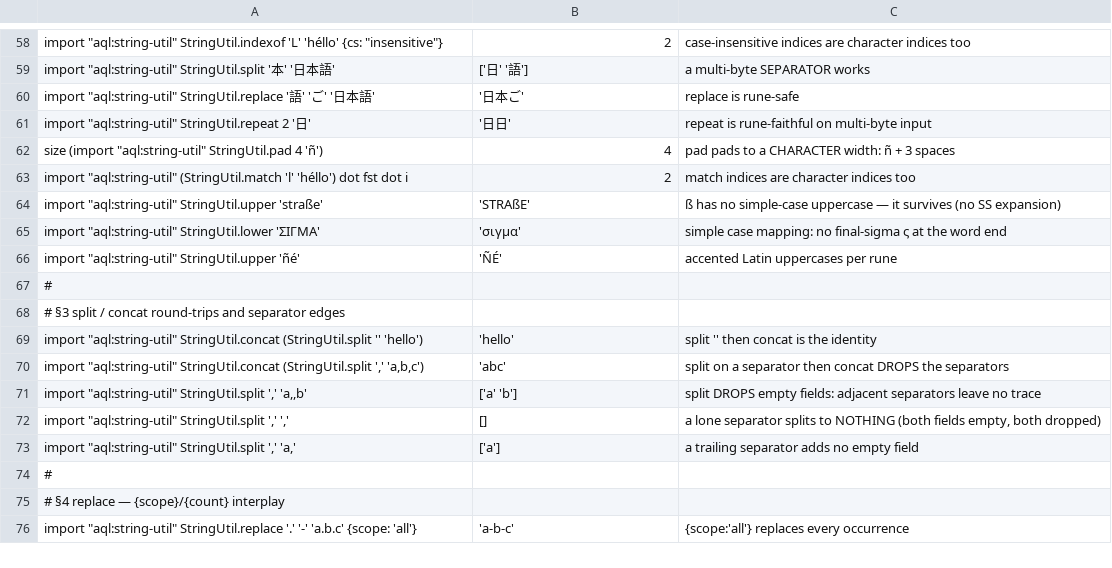
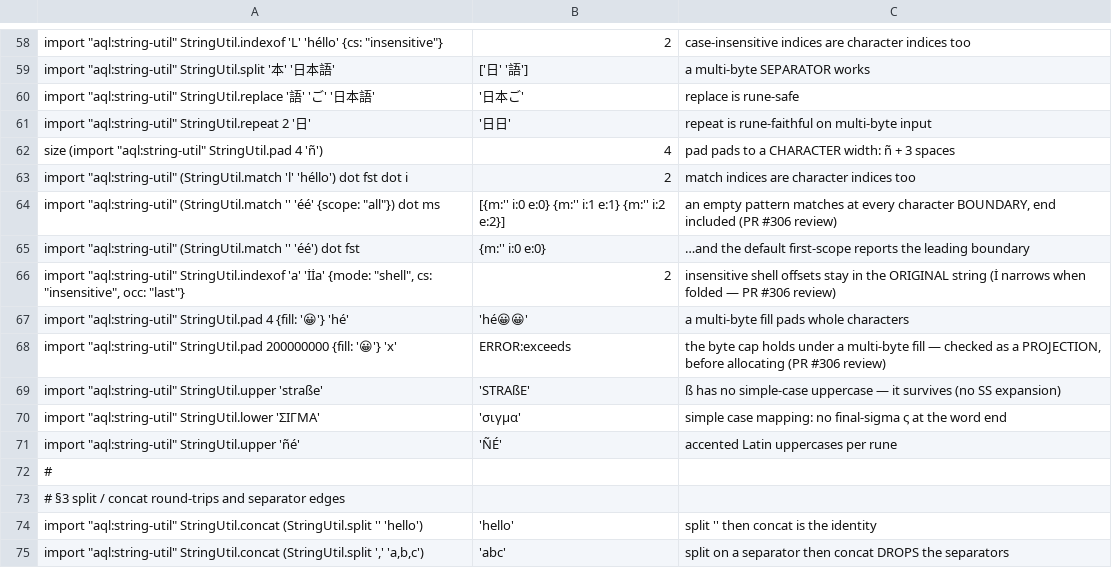
Before and after one commit to aql-lang/aql, a TSV file: lang/spec/edge-scalars-3.tsv, drawn as a sheet; only a part is shown, gaps mark what is left out; the shorter side is filled out with more unchanged rows; the diff names each change by its address in the sheet, - before the commit and + after, or states it on an @@ line.

```diff
--- a/lang/spec/edge-scalars-3.tsv
+++ b/lang/spec/edge-scalars-3.tsv
+row 64: import "aql:string-util" (StringUtil.match '' 'éé' {scope: "all"}) dot ms | [{m:'' i:0 e:0} {m:'' i:1 e:1} {m:'' i:2 e:2}] | an empty pattern matches at every character BOUNDARY, end included (PR #306 review)
+row 65: import "aql:string-util" (StringUtil.match '' 'éé') dot fst | {m:'' i:0 e:0} | …and the default first-scope reports the leading boundary
+row 66: import "aql:string-util" StringUtil.indexof 'a' 'İİa' {mode: "shell", cs: "insensitive", occ: "last"} | 2 | insensitive shell offsets stay in the ORIGINAL string (İ narrows when folded — PR #306 review)
+row 67: import "aql:string-util" StringUtil.pad 4 {fill: '😀'} 'hé' | 'hé😀😀' | a multi-byte fill pads whole characters
+row 68: import "aql:string-util" StringUtil.pad 200000000 {fill: '😀'} 'x' | ERROR:exceeds | the byte cap holds under a multi-byte fill — checked as a PROJECTION, before allocating (PR #306 review)
```
Also changed, not shown: 2 other files.
